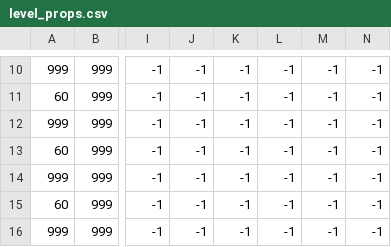
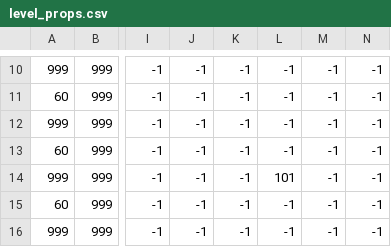
Before and after one commit to UncleAmra/113590030--110590042, a CSV file: Resources/maps/level_props.csv, drawn as a sheet; only a part is shown, gaps mark what is left out; the diff names each change by its address in the sheet, - before the commit and + after, or states it on an @@ line.

```diff
--- a/Resources/maps/level_props.csv
+++ b/Resources/maps/level_props.csv
-L14: -1
+L14: 101
```
Also changed, not shown: Resources/maps/inside_props.csv, Resources/maps/level_ground.csv, 23 other files.
